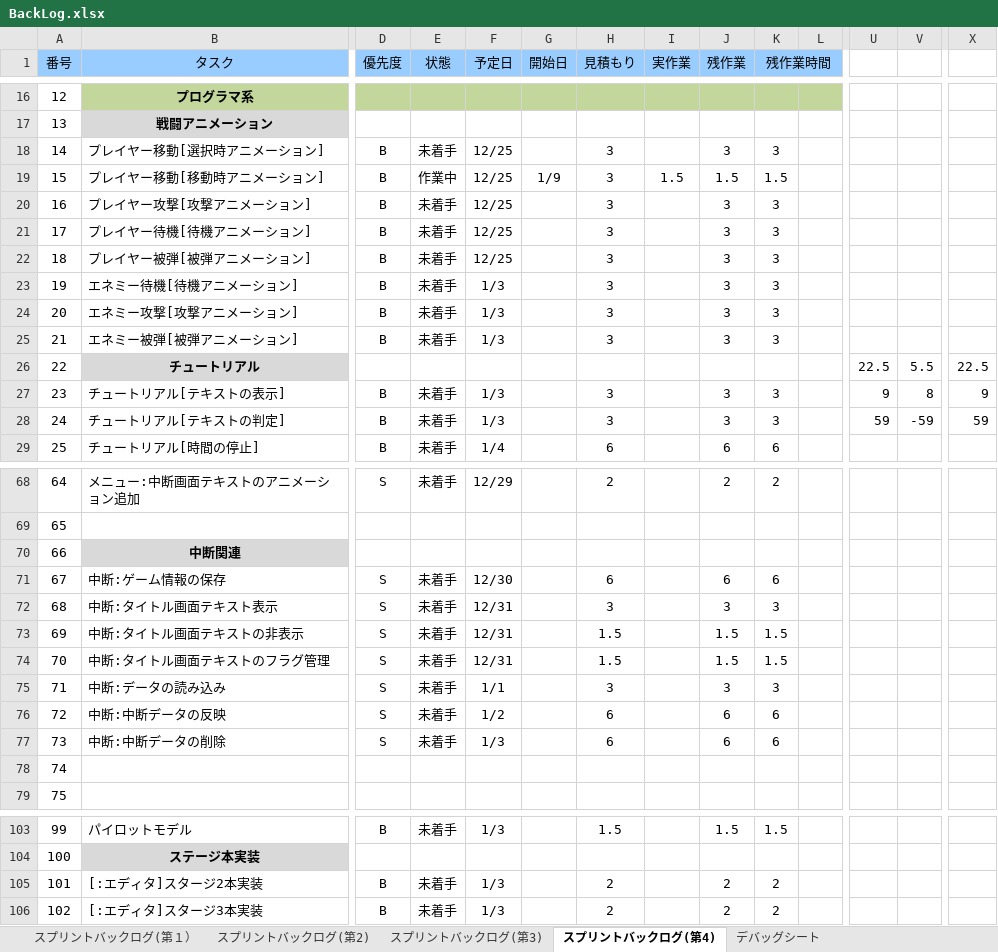
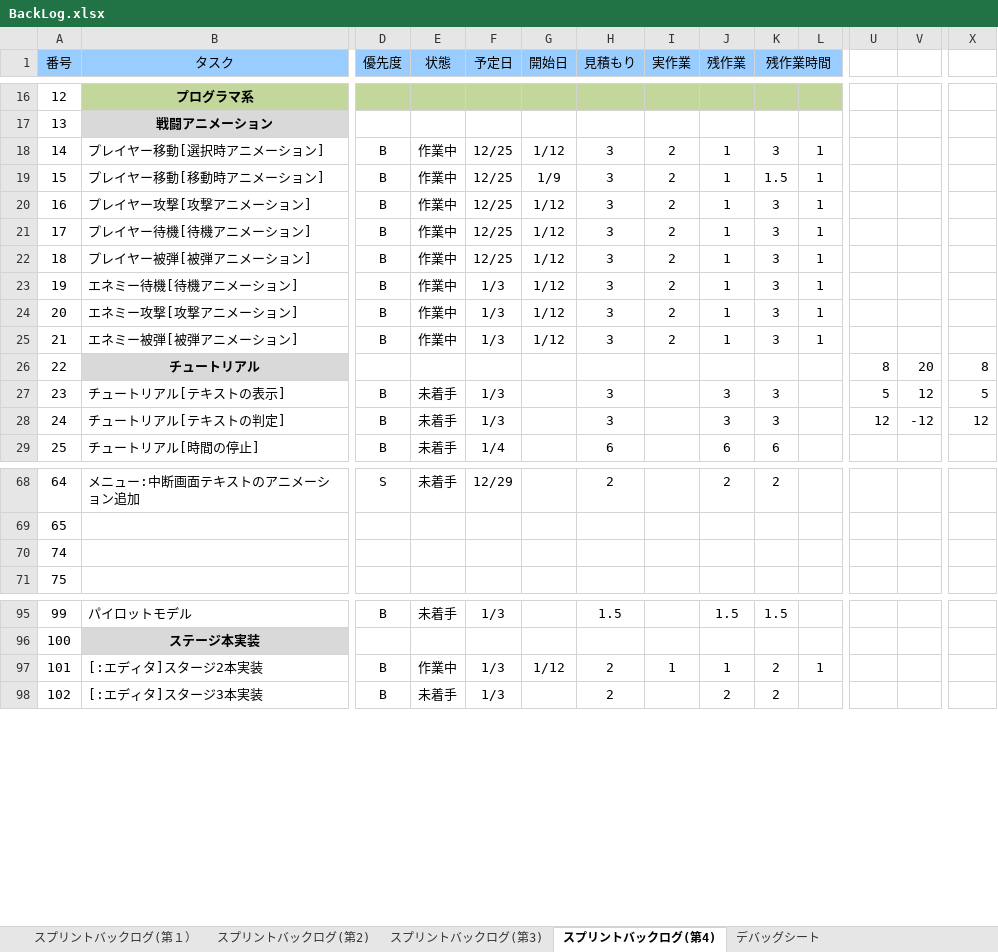
Before and after one commit to TaigaMizunuma/FreewheelExciter, an Excel workbook: Godlibrary/BackLog.xlsx, sheet スプリントバックログ(第4), drawn as a sheet; only a part is shown, gaps mark what is left out; values as stored, in another font and other column widths than the file's, no borders; charts and pictures and conditional formats not drawn; removed rows and columns are numbered as before the commit, all else as after; rows hold the shown columns only; the diff covers the shown part only; the diff names each change by its address in the sheet, - before the commit and + after, or states it on an @@ line.

```diff
--- a/Godlibrary/BackLog.xlsx (sheet スプリントバックログ(第4))
+++ b/Godlibrary/BackLog.xlsx (sheet スプリントバックログ(第4))
-E18 (状態): 未着手
+E18 (状態): 作業中
-G18 (開始日): (empty)
+G18 (開始日): 1/12
-I18 (実作業): (empty)
+I18 (実作業): 2
-J18 (残作業): 3
+J18 (残作業): 1
-L18:L25: (empty)
+L18:L25: 1
-I19 (実作業): 1.5
+I19 (実作業): 2
-J19 (残作業): 1.5
+J19 (残作業): 1
-E20:E25 (状態): 未着手
+E20:E25 (状態): 作業中
-G20:G25 (開始日): (empty)
+G20:G25 (開始日): 1/12
-I20:I25 (実作業): (empty)
+I20:I25 (実作業): 2
-J20:J25 (残作業): 3
+J20:J25 (残作業): 1
-U26: 22.5
+U26: 8
-V26: 5.5
+V26: 20
-X26: 22.5
+X26: 8
-U27: 9
+U27: 5
-V27: 8
+V27: 12
-X27: 9
+X27: 5
-U28: 59
+U28: 12
-V28: -59
+V28: -12
-X28: 59
+X28: 12
-row 70: 66 | 中断関連
-row 71: 67 | 中断:ゲーム情報の保存 | S | 未着手 | 12/30 |  | 6 |  | 6 | 6
-row 72: 68 | 中断:タイトル画面テキスト表示 | S | 未着手 | 12/31 |  | 3 |  | 3 | 3
-row 73: 69 | 中断:タイトル画面テキストの非表示 | S | 未着手 | 12/31 |  | 1.5 |  | 1.5 | 1.5
-row 74: 70 | 中断:タイトル画面テキストのフラグ管理 | S | 未着手 | 12/31 |  | 1.5 |  | 1.5 | 1.5
-row 75: 71 | 中断:データの読み込み | S | 未着手 | 1/1 |  | 3 |  | 3 | 3
-row 76: 72 | 中断:中断データの反映 | S | 未着手 | 1/2 |  | 6 |  | 6 | 6
-row 77: 73 | 中断:中断データの削除 | S | 未着手 | 1/3 |  | 6 |  | 6 | 6
-E97 (状態): 未着手
+E97 (状態): 作業中
-G97 (開始日): (empty)
+G97 (開始日): 1/12
-I97 (実作業): (empty)
+I97 (実作業): 1
-J97 (残作業): 2
+J97 (残作業): 1
-L97: (empty)
+L97: 1
```
Also changed, not shown: 2 added rows, 2 removed rows, 1 moved row, 95 edited cells and row numbers in column A elsewhere in this sheet, sheet スプリントバックログ(第3), sheet スプリントバックログ(第2), formulas that keep their value.
